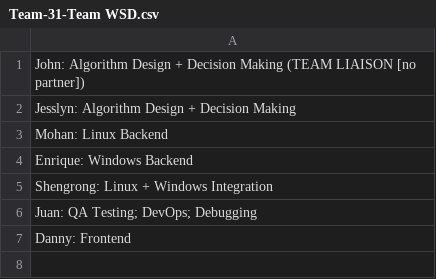
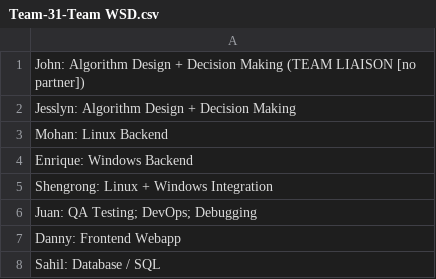
Before and after one commit to csc301-2026-f/21-WSD-Team, a CSV file: Team-31-Team WSD.csv, drawn as a sheet.

Commit message:
Edited Role CSV

```diff
--- a/Team-31-Team WSD.csv
+++ b/Team-31-Team WSD.csv
@@ -6,2 +6,3 @@ Shengrong: Linux + Windows Integration
 Juan: QA Testing; DevOps; Debugging
-Danny: Frontend
+Danny: Frontend Webapp
+Sahil: Database / SQL
```
